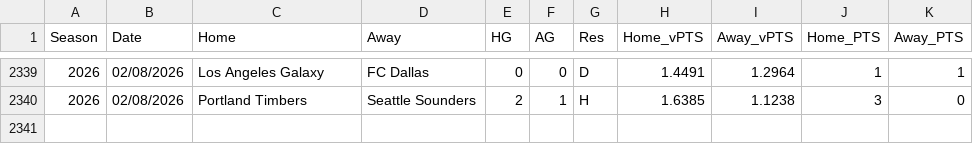
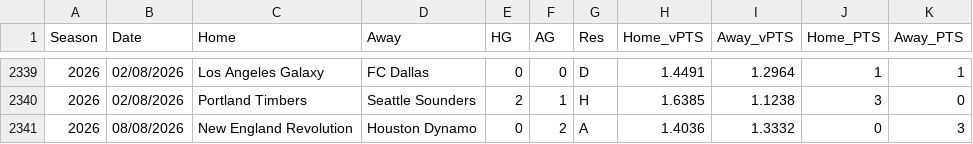
Before and after one commit to fkmccar01/MLS-Super-Table, a CSV file: data/processed/matches_odds.csv, drawn as a sheet; only a part is shown, gaps mark what is left out.

```diff
--- a/data/processed/matches_odds.csv
+++ b/data/processed/matches_odds.csv
@@ -2340 +2340,2 @@ Season,Date,Home,Away,HG,AG,Res,Home_vPTS,Away_vPTS,Home_PTS,Away_PTS
 2026,02/08/2026,Portland Timbers,Seattle Sounders,2,1,H,1.6385,1.1238,3,0
+2026,08/08/2026,New England Revolution,Houston Dynamo,0,2,A,1.4036,1.3332,0,3
```
Also changed, not shown: data/processed/standings.csv, data/processed/standings_odds.csv, 1 other file.
